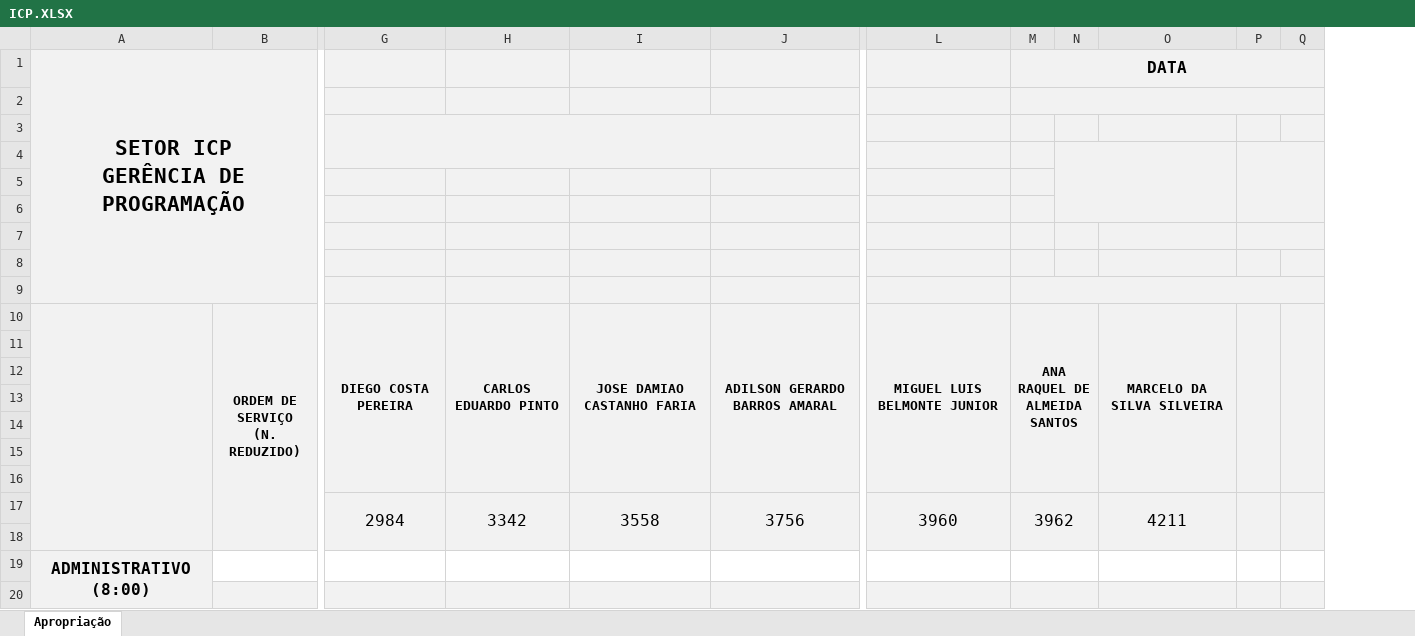
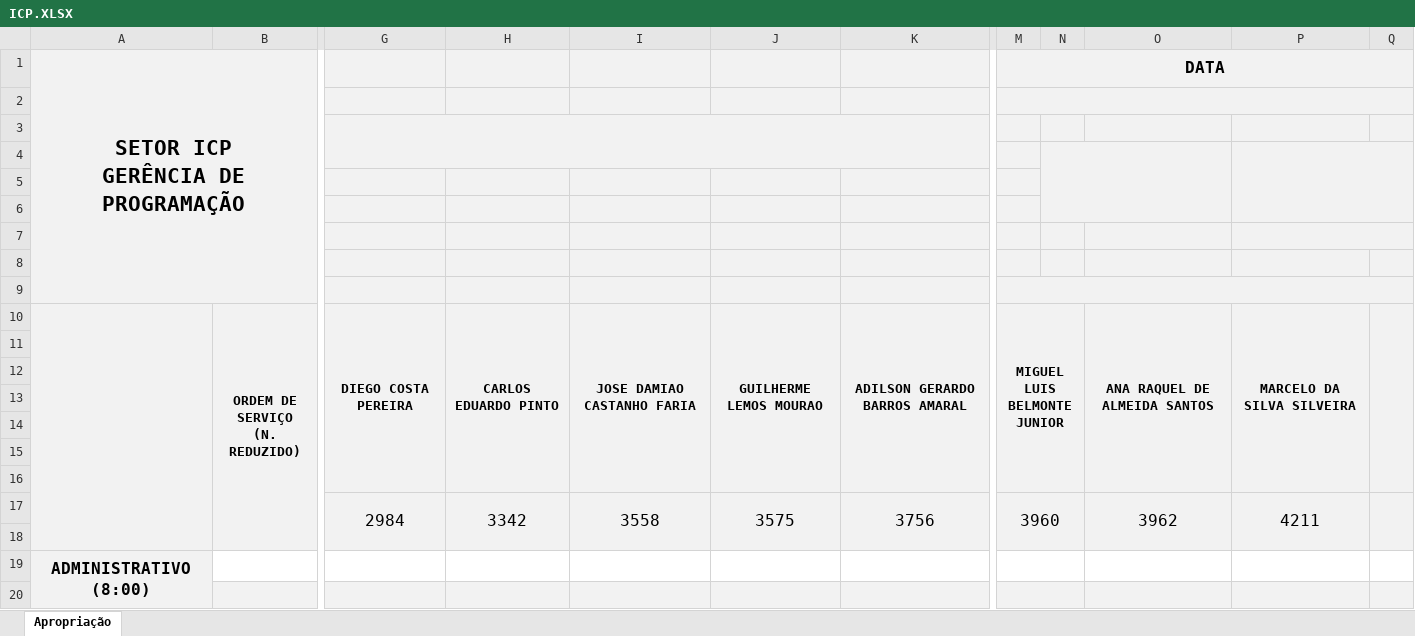
Before and after one commit to flipbit03/sisaprop, an Excel workbook: outputs/sisaprophelper#autoaprop/autoapropxlsx/ICP.XLSX, sheet Apropriação, drawn as a sheet; only a part is shown, gaps mark what is left out; values as stored, in another font and other column widths than the file's, no borders; removed rows and columns are numbered as before the commit, all else as after; the diff names each change by its address in the sheet, - before the commit and + after, or states it on an @@ line.

```diff
--- a/outputs/sisaprophelper#autoaprop/autoapropxlsx/ICP.XLSX (sheet Apropriação)
+++ b/outputs/sisaprophelper#autoaprop/autoapropxlsx/ICP.XLSX (sheet Apropriação)
+column J, rows 10-17: GUILHERME LEMOS MOURAO |  |  |  |  |  |  | 3575
-column L, rows 10-17: MIGUEL LUIS BELMONTE JUNIOR |  |  |  |  |  |  | 3960
+column O, rows 10-17: ANA RAQUEL DE ALMEIDA SANTOS |  |  |  |  |  |  | 3962
-column P, empty
-G3:K4 merged
+G3:K4 merged
-N4:O6 merged
+N4:O6 merged
+P4:Q6 merged
+P7:Q7 merged
-M10 (DATA): ANA RAQUEL DE ALMEIDA SANTOS
+M10 (DATA): MIGUEL LUIS BELMONTE JUNIOR
-M17 (DATA): 3962
+M17 (DATA): 3960
```
Also changed, not shown: outputs/sisaprophelper#autoaprop/autoapropxlsx/IDF.XLSX, 1 other file.
